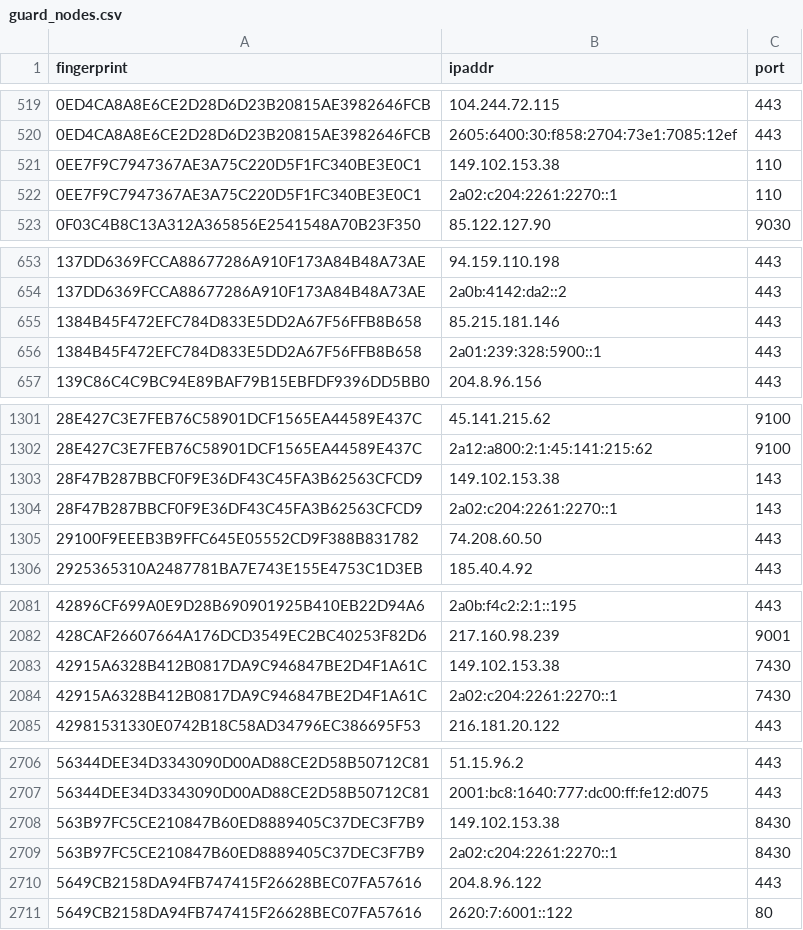
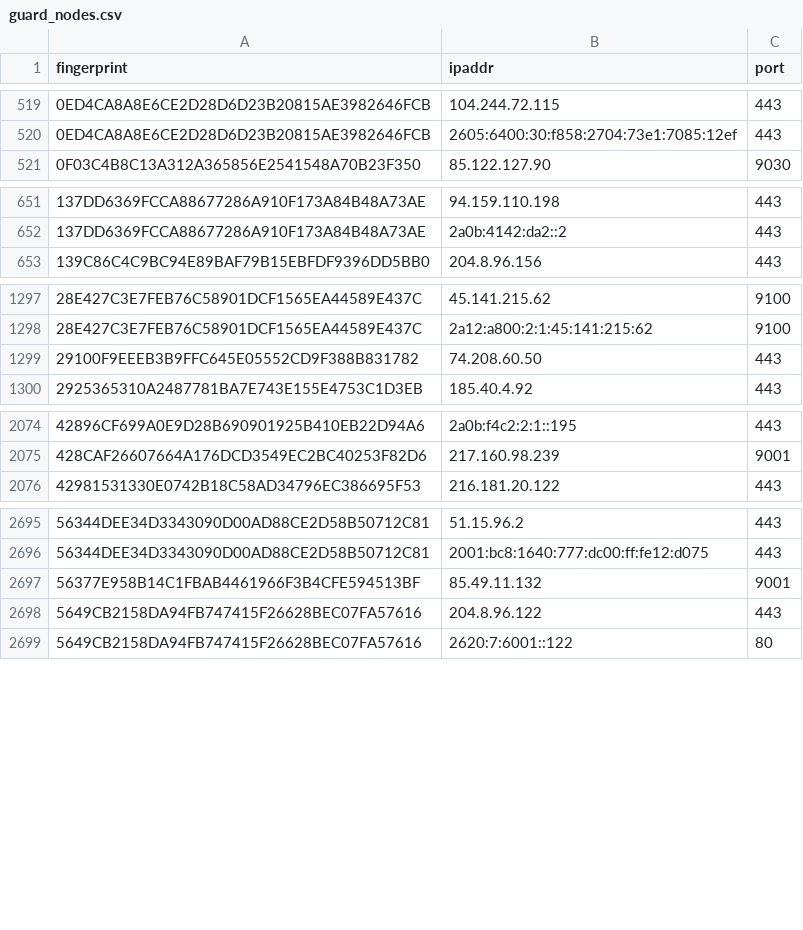
Before and after one commit to 0xPratikPatil/peel-the-net, a CSV file: dataset/guard_nodes.csv, drawn as a sheet; only a part is shown, gaps mark what is left out; removed rows and columns are numbered as before the commit, all else as after; the diff covers the shown part only; the diff names each change by its address in the sheet, - before the commit and + after, or states it on an @@ line.

Commit message:
chore(dataset): update tor nodes [CI]

```diff
--- a/dataset/guard_nodes.csv
+++ b/dataset/guard_nodes.csv
-row 521: 0EE7F9C7947367AE3A75C220D5F1FC340BE3E0C1 | 149.102.153.38 | 110
-row 522: 0EE7F9C7947367AE3A75C220D5F1FC340BE3E0C1 | 2a02:c204:2261:2270::1 | 110
-row 655: 1384B45F472EFC784D833E5DD2A67F56FFB8B658 | 85.215.181.146 | 443
-row 656: 1384B45F472EFC784D833E5DD2A67F56FFB8B658 | 2a01:239:328:5900::1 | 443
-row 1303: 28F47B287BBCF0F9E36DF43C45FA3B62563CFCD9 | 149.102.153.38 | 143
-row 1304: 28F47B287BBCF0F9E36DF43C45FA3B62563CFCD9 | 2a02:c204:2261:2270::1 | 143
-row 2083: 42915A6328B412B0817DA9C946847BE2D4F1A61C | 149.102.153.38 | 7430
-row 2084: 42915A6328B412B0817DA9C946847BE2D4F1A61C | 2a02:c204:2261:2270::1 | 7430
-row 2708: 563B97FC5CE210847B60ED8889405C37DEC3F7B9 | 149.102.153.38 | 8430
-row 2709: 563B97FC5CE210847B60ED8889405C37DEC3F7B9 | 2a02:c204:2261:2270::1 | 8430
+row 2697: 56377E958B14C1FBAB4461966F3B4CFE594513BF | 85.49.11.132 | 9001
```
Also changed, not shown: 2 added rows and 15 removed rows elsewhere in this file, dataset/all_nodes.csv, dataset/exit_nodes.csv, 3 other files.
